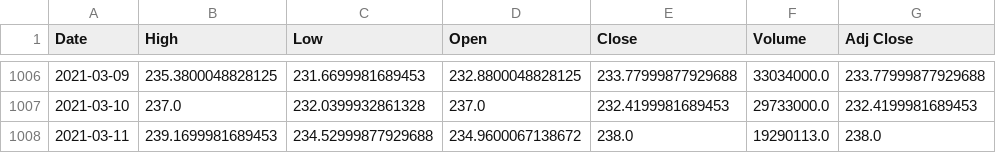
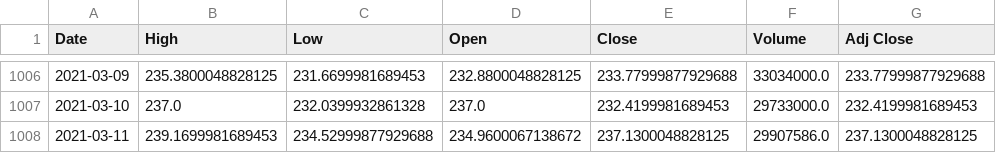
Before and after one commit to joshua-furtado/stock_price_indicator, a CSV file: data/MSFT.csv, drawn as a sheet; only a part is shown, gaps mark what is left out.

```diff
--- a/data/MSFT.csv
+++ b/data/MSFT.csv
@@ -1007,2 +1007,2 @@ Date,High,Low,Open,Close,Volume,Adj Close
 2021-03-10,237.0,232.0399932861328,237.0,232.4199981689453,29733000.0,232.4199981689453
-2021-03-11,239.1699981689453,234.52999877929688,234.9600067138672,238.0,19290113.0,238.0
+2021-03-11,239.1699981689453,234.52999877929688,234.9600067138672,237.1300048828125,29907586.0,237.1300048828125
```
Also changed, not shown: data/AAPL.csv, data/AMZN.csv, 5 other files.
